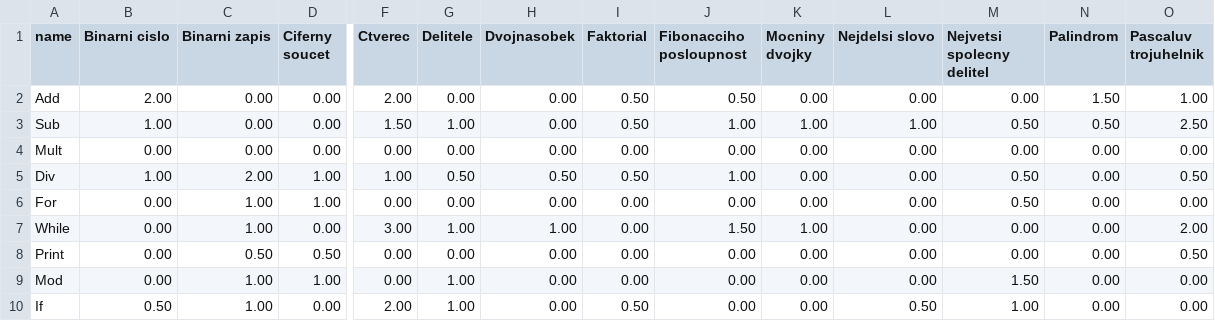
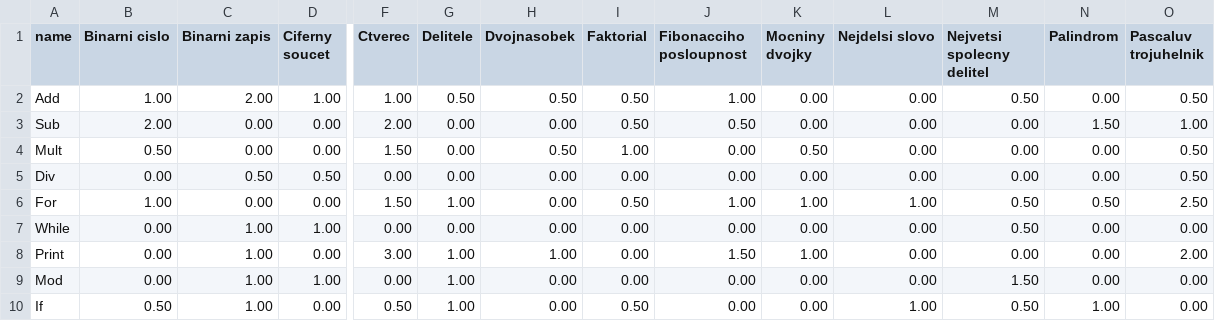
Before and after one commit to Vojtech-Sassmann/programmingProblemsAnalysis, a CSV file: resources/parsed/resultsAvarage2_selectedFeatures_AST_swapped.csv, drawn as a sheet; only a part is shown, gaps mark what is left out; removed rows and columns are numbered as before the commit, all else as after; rows hold the shown columns only; the diff covers the shown part only; the diff names each change by its address in the sheet, - before the commit and + after, or states it on an @@ line.

```diff
--- a/resources/parsed/resultsAvarage2_selectedFeatures_AST_swapped.csv
+++ b/resources/parsed/resultsAvarage2_selectedFeatures_AST_swapped.csv
+row 2: Add | 1.00 | 2.00 | 1.00 | 1.00 | 0.50 | 0.50 | 0.50 | 1.00 | 0.00 | 0.00 | 0.50 | 0.00 | 0.50
-A3 (name): Add
+A3 (name): Sub
-row 3: Sub | 1.00 | 0.00 | 0.00 | 1.50 | 1.00 | 0.00 | 0.50 | 1.00 | 1.00 | 1.00 | 0.50 | 0.50 | 2.50
-B4 (Binarni cislo): 0.00
+B4 (Binarni cislo): 0.50
-F4 (Ctverec): 0.00
+F4 (Ctverec): 1.50
-H4 (Dvojnasobek): 0.00
+H4 (Dvojnasobek): 0.50
-I4 (Faktorial): 0.00
+I4 (Faktorial): 1.00
-K4 (Mocniny dvojky): 0.00
+K4 (Mocniny dvojky): 0.50
-O4 (Pascaluv trojuhelnik): 0.00
+O4 (Pascaluv trojuhelnik): 0.50
-B5 (Binarni cislo): 1.00
+B5 (Binarni cislo): 0.00
-C5 (Binarni zapis): 2.00
+C5 (Binarni zapis): 0.50
-D5 (Ciferny soucet): 1.00
+D5 (Ciferny soucet): 0.50
-F5 (Ctverec): 1.00
+F5 (Ctverec): 0.00
-G5 (Delitele): 0.50
+G5 (Delitele): 0.00
-H5 (Dvojnasobek): 0.50
+H5 (Dvojnasobek): 0.00
-I5 (Faktorial): 0.50
+I5 (Faktorial): 0.00
-J5 (Fibonacciho posloupnost): 1.00
+J5 (Fibonacciho posloupnost): 0.00
-M5 (Nejvetsi spolecny delitel): 0.50
+M5 (Nejvetsi spolecny delitel): 0.00
+row 6: For | 1.00 | 0.00 | 0.00 | 1.50 | 1.00 | 0.00 | 0.50 | 1.00 | 1.00 | 1.00 | 0.50 | 0.50 | 2.50
-A7 (name): For
+A7 (name): While
-A8 (name): While
+A8 (name): Print
-row 8: Print | 0.00 | 0.50 | 0.50 | 0.00 | 0.00 | 0.00 | 0.00 | 0.00 | 0.00 | 0.00 | 0.00 | 0.00 | 0.50
-F10 (Ctverec): 2.00
+F10 (Ctverec): 0.50
-L10 (Nejdelsi slovo): 0.50
+L10 (Nejdelsi slovo): 1.00
-M10 (Nejvetsi spolecny delitel): 1.00
+M10 (Nejvetsi spolecny delitel): 0.50
-N10 (Palindrom): 0.00
+N10 (Palindrom): 1.00
```
Also changed, not shown: 38 edited cells elsewhere in this file, resources/example/AST.csv, resources/example/AST_swapped.csv, 14 other files.
